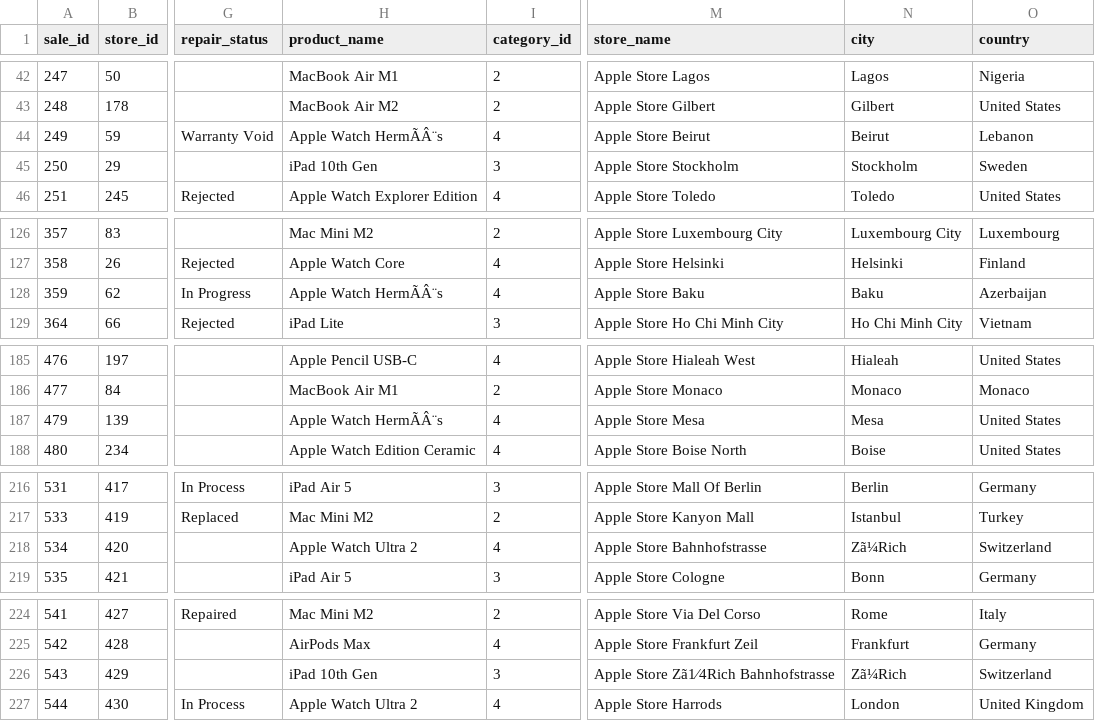
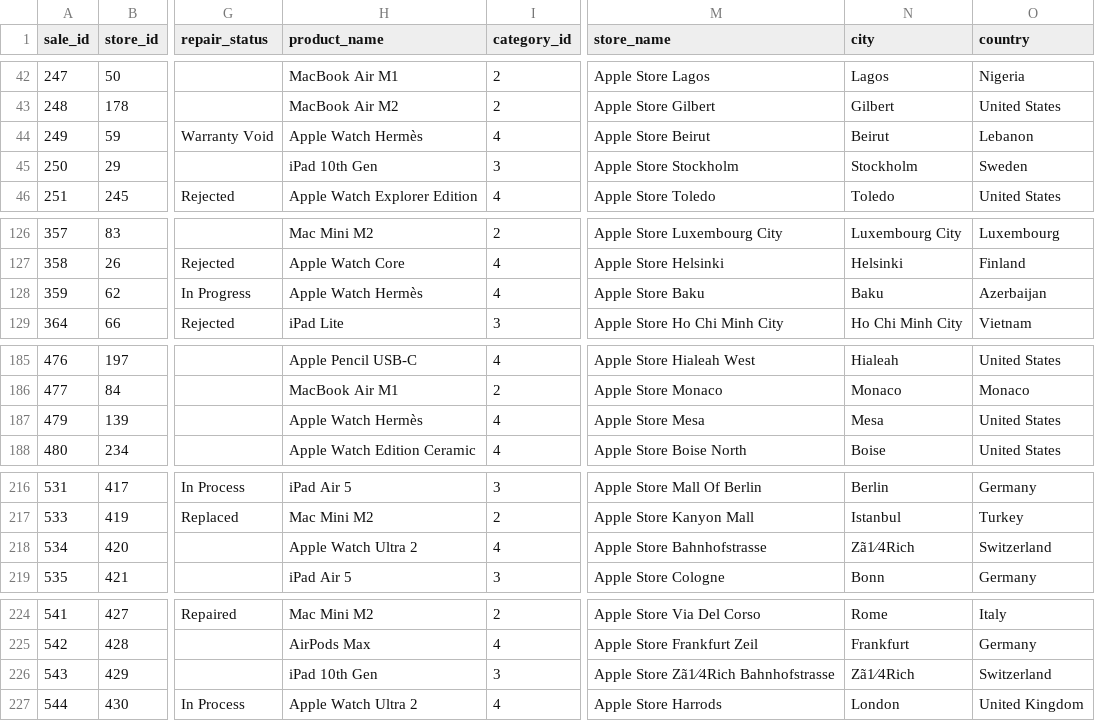
Before and after one commit to Syed-Moinuddin2025/SQL-Python-Learning-Journey, a CSV file: 01_Apple_Store_Analytics_Project/final_store_data_normalized.csv, drawn as a sheet; only a part is shown, gaps mark what is left out; the diff names each change by its address in the sheet, - before the commit and + after, or states it on an @@ line.

```diff
--- a/01_Apple_Store_Analytics_Project/final_store_data_normalized.csv
+++ b/01_Apple_Store_Analytics_Project/final_store_data_normalized.csv
-H44 (product_name): Apple Watch HermÃÂ¨s
+H44 (product_name): Apple Watch Hermès
-H128 (product_name): Apple Watch HermÃÂ¨s
+H128 (product_name): Apple Watch Hermès
-H187 (product_name): Apple Watch HermÃÂ¨s
+H187 (product_name): Apple Watch Hermès
-N218 (city): Zã¼Rich
+N218 (city): Zã1⁄4Rich
-N226 (city): Zã¼Rich
+N226 (city): Zã1⁄4Rich
```
Also changed, not shown: 1 other file.
